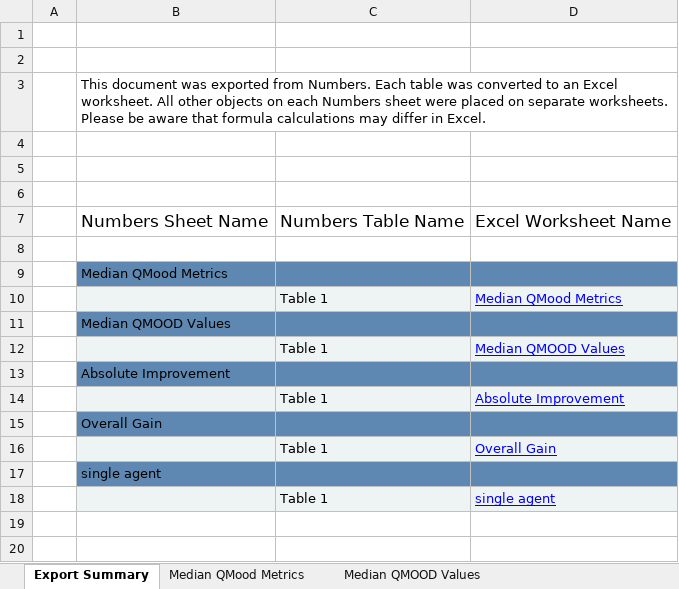
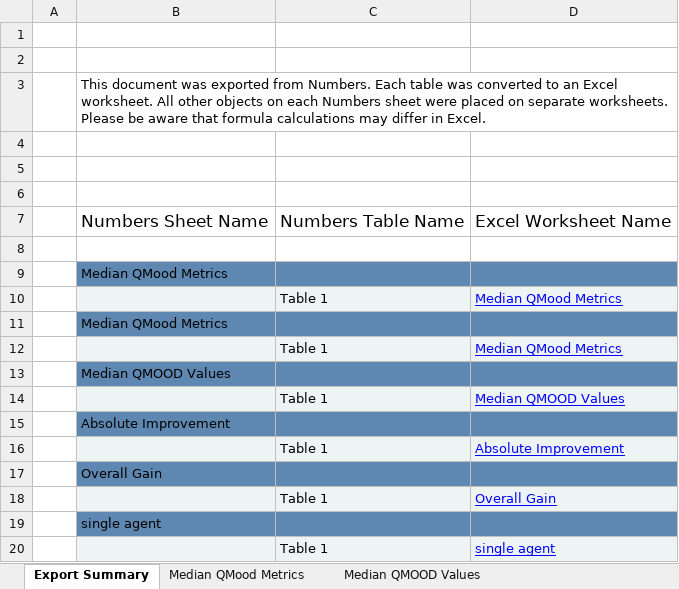
Before and after one commit to The-Aziz/RefAgent, an Excel workbook: results/data/QMood_Analysis.xlsx, sheet Export Summary, drawn as a sheet; values as stored, in another font and other column widths than the file's, no borders; the diff names each change by its address in the sheet, - before the commit and + after, or states it on an @@ line.

```diff
--- a/results/data/QMood_Analysis.xlsx (sheet Export Summary)
+++ b/results/data/QMood_Analysis.xlsx (sheet Export Summary)
+row 11:  | Median QMood Metrics
+row 12:  |  | Table 1 | Median QMood Metrics
```
Also changed, not shown: sheet Overall Gain, sheet Median QMOOD Values, sheet Absolute Improvement, results/data/F1_score_recall.xlsx, results/data/Unique_Refactorings.xlsx, 7 other files.
